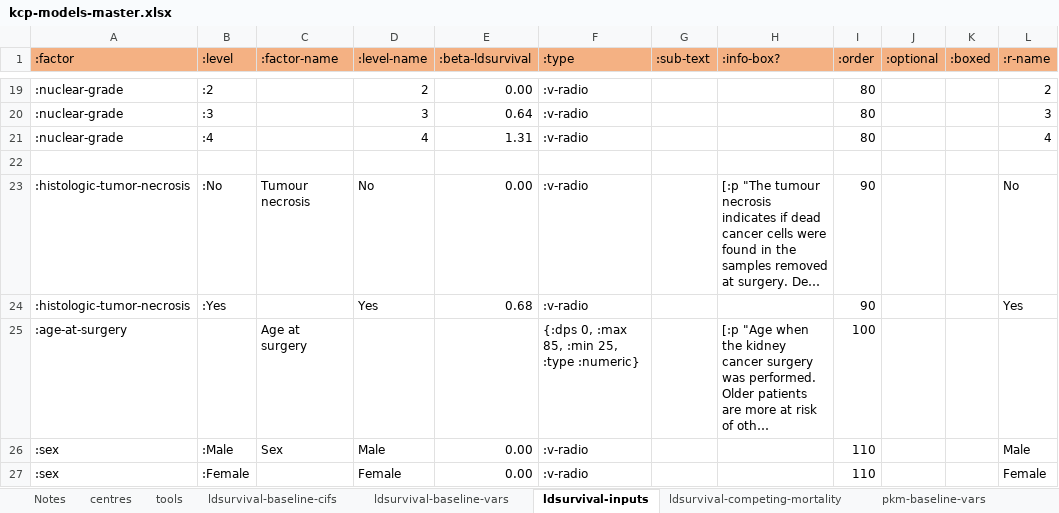
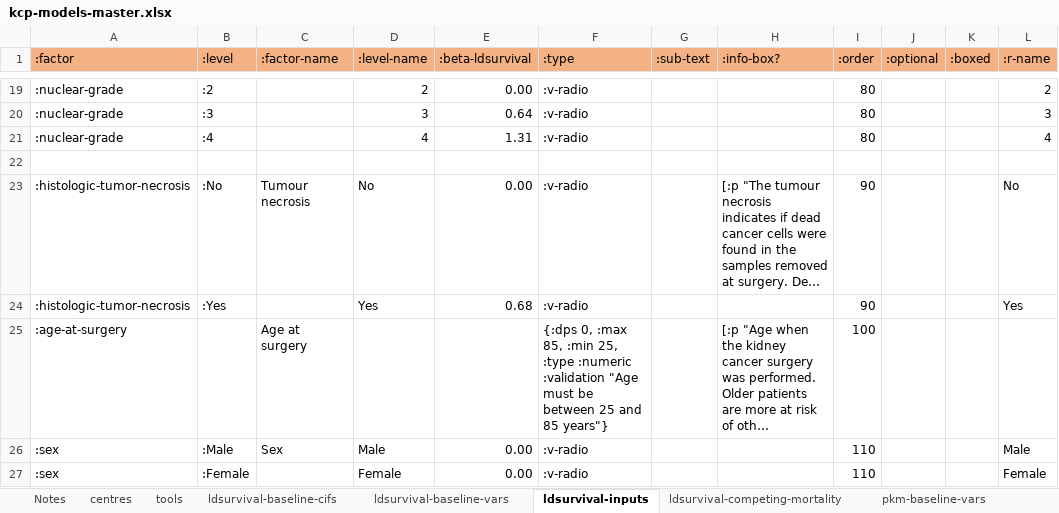
Before and after one commit to WintonCentre/kcp, an Excel workbook: resources/kcp-models-master.xlsx, sheet ldsurvival-inputs, drawn as a sheet; only a part is shown, gaps mark what is left out; long unchanged cells end in …; values as stored, in another font and other column widths than the file's, no borders; the diff names each change by its address in the sheet, - before the commit and + after, or states it on an @@ line.

Commit message:
KCP-101 - numeric validation text

```diff
--- a/resources/kcp-models-master.xlsx (sheet ldsurvival-inputs)
+++ b/resources/kcp-models-master.xlsx (sheet ldsurvival-inputs)
-F25 (:type): …25, :type :numeric}
+F25 (:type): …25, :type :numeric :validation "Age must be between 25 and 85 years"}
```
Also changed, not shown: sheet pkm-inputs, 1 other file.
